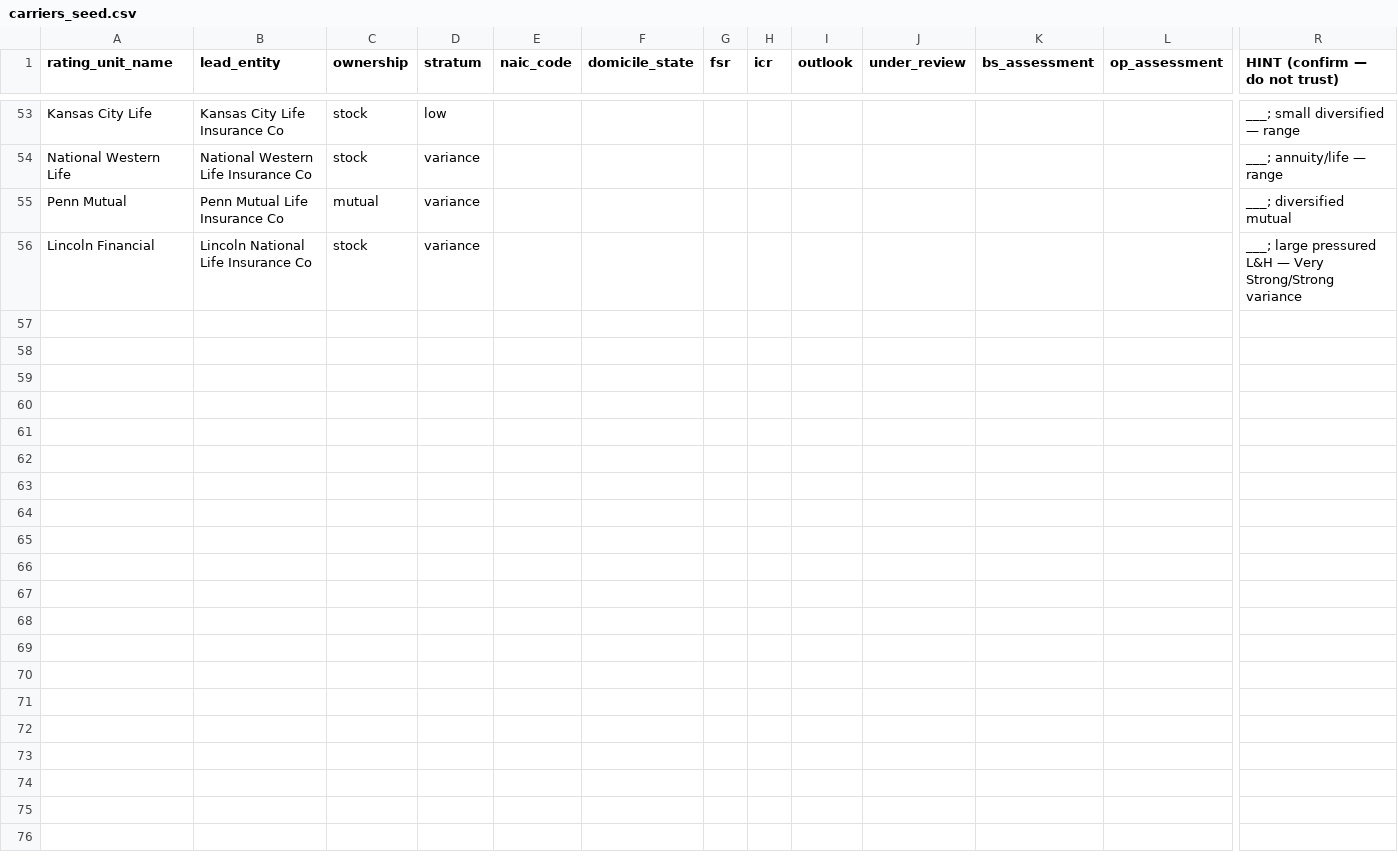
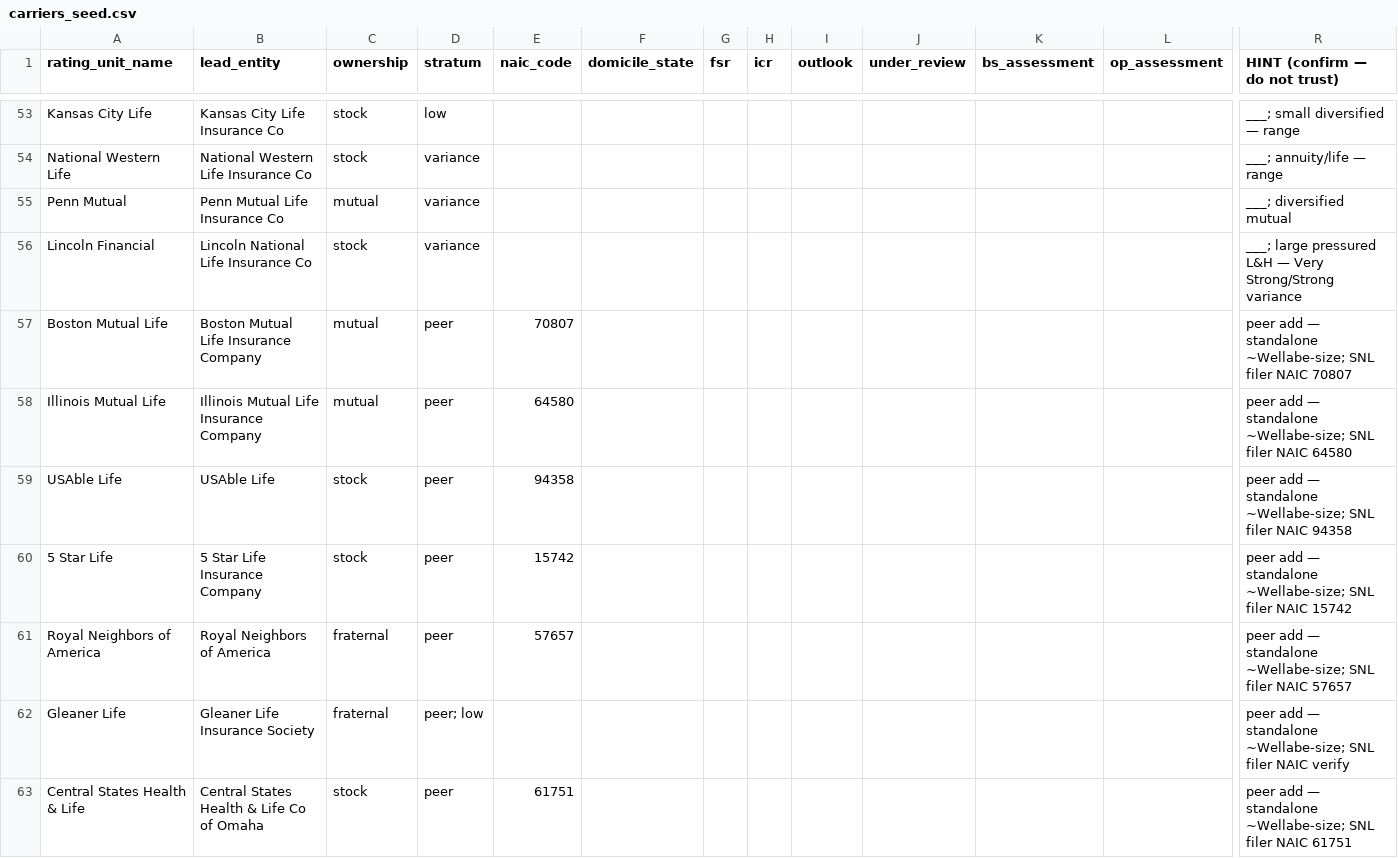
Before and after one commit to MJohnsonWellabe/BestModel, a CSV file: data/carriers_seed.csv, drawn as a sheet; only a part is shown, gaps mark what is left out; rows hold the shown columns only; the diff names each change by its address in the sheet, - before the commit and + after, or states it on an @@ line.

```diff
--- a/data/carriers_seed.csv
+++ b/data/carriers_seed.csv
+row 57: Boston Mutual Life | Boston Mutual Life Insurance Company | mutual | peer | 70807 |  |  |  |  |  |  |  | peer add — standalone ~Wellabe-size; SNL filer NAIC 70807
+row 58: Illinois Mutual Life | Illinois Mutual Life Insurance Company | mutual | peer | 64580 |  |  |  |  |  |  |  | peer add — standalone ~Wellabe-size; SNL filer NAIC 64580
+row 59: USAble Life | USAble Life | stock | peer | 94358 |  |  |  |  |  |  |  | peer add — standalone ~Wellabe-size; SNL filer NAIC 94358
+row 60: 5 Star Life | 5 Star Life Insurance Company | stock | peer | 15742 |  |  |  |  |  |  |  | peer add — standalone ~Wellabe-size; SNL filer NAIC 15742
+row 61: Royal Neighbors of America | Royal Neighbors of America | fraternal | peer | 57657 |  |  |  |  |  |  |  | peer add — standalone ~Wellabe-size; SNL filer NAIC 57657
+row 62: Gleaner Life | Gleaner Life Insurance Society | fraternal | peer; low |  |  |  |  |  |  |  |  | peer add — standalone ~Wellabe-size; SNL filer NAIC verify
+row 63: Central States Health & Life | Central States Health & Life Co of Omaha | stock | peer | 61751 |  |  |  |  |  |  |  | peer add — standalone ~Wellabe-size; SNL filer NAIC 61751
```
Also changed, not shown: data/assessments.csv, 4 other files.
